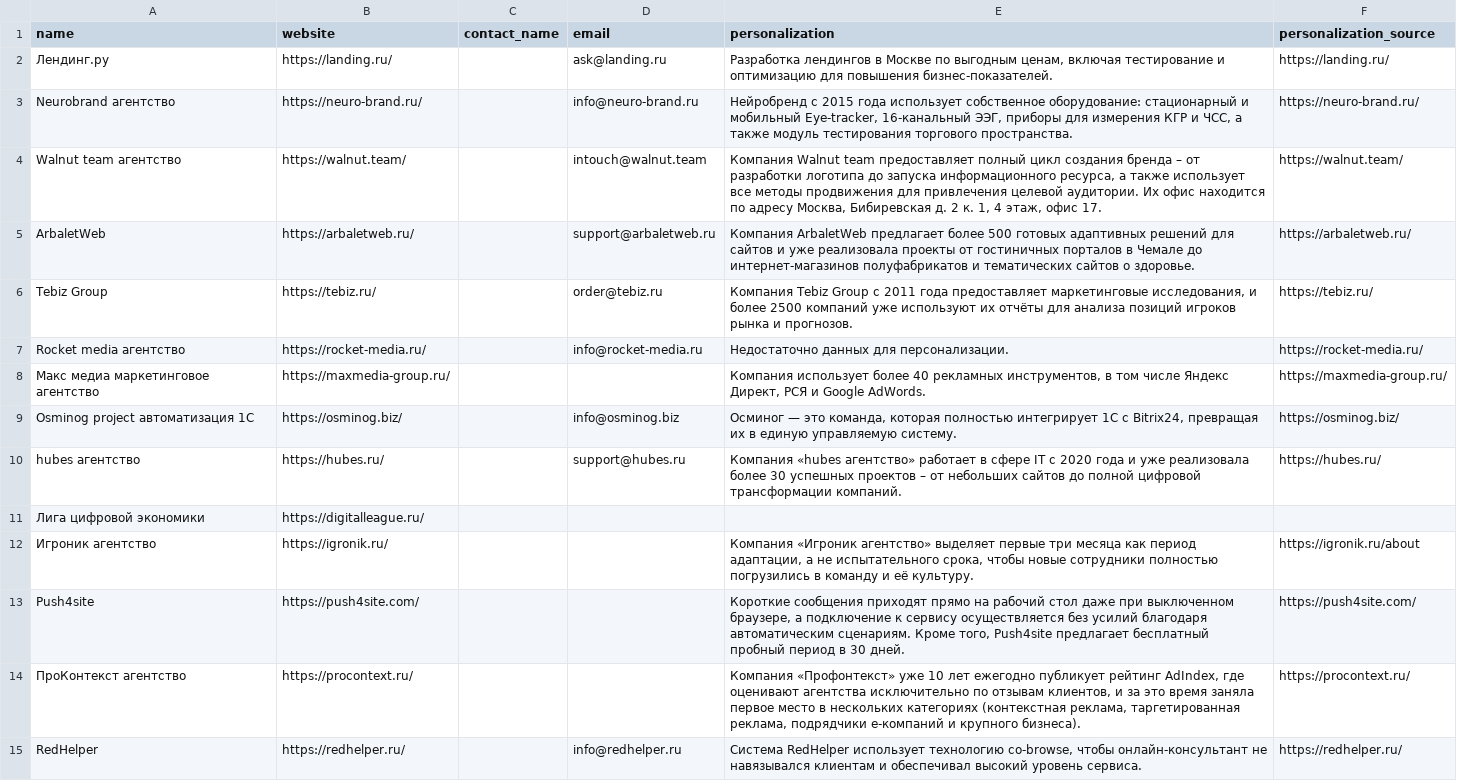
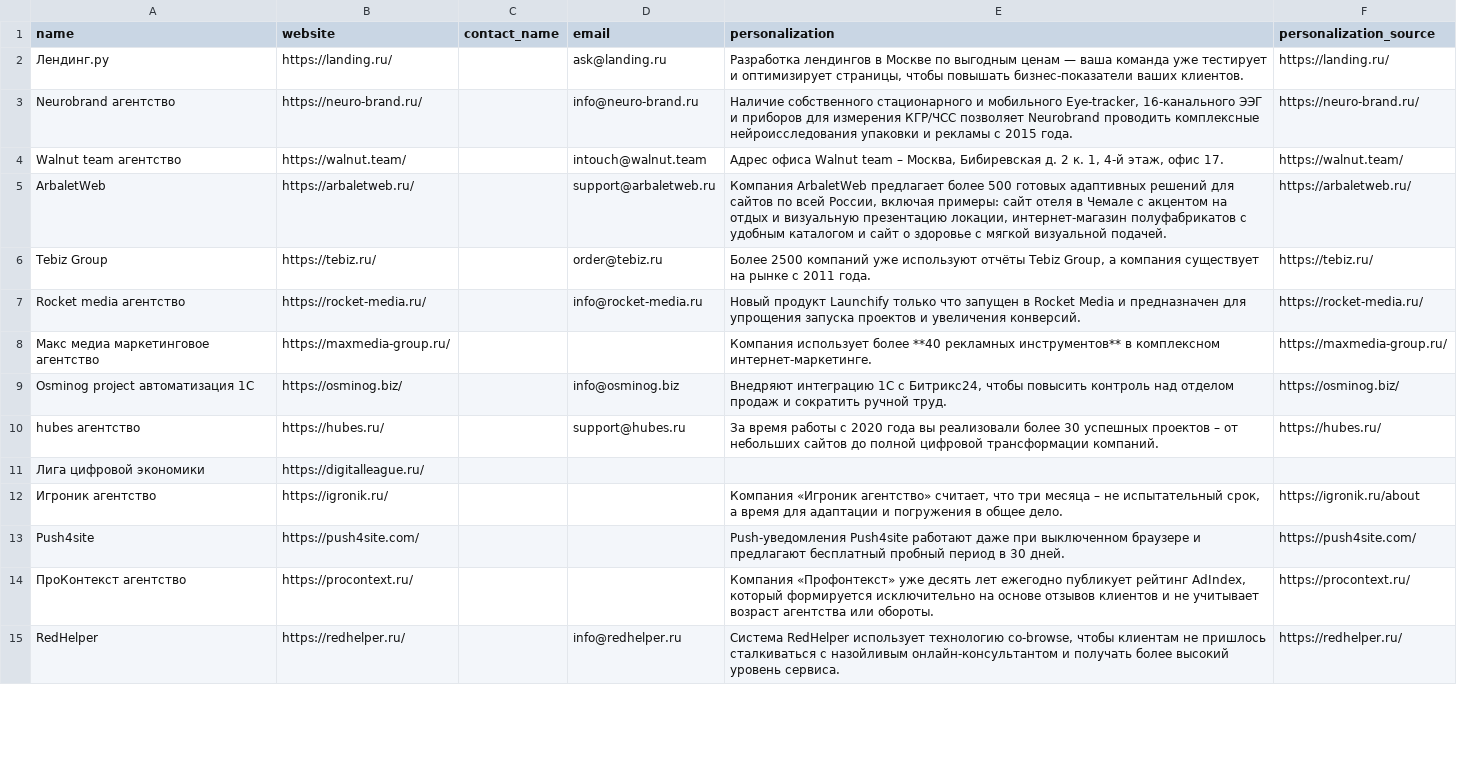
Before and after one commit to nastyaaaay/polza-outreach-test, a CSV file: output/leads.csv, drawn as a sheet; only a part is shown; the diff covers the shown part only; the diff names each change by its address in the sheet, - before the commit and + after, or states it on an @@ line.

```diff
--- a/output/leads.csv
+++ b/output/leads.csv
-E2 (personalization): …по выгодным ценам, включая тестирование и оптимизацию для повышения бизнес‑показателей.
+E2 (personalization): …по выгодным ценам — ваша команда уже тестирует и оптимизирует страницы, чтобы повышать бизнес‑показатели ваших клиентов.
-E3 (personalization): Нейробренд с 2015 года использует собственное оборудование: стационарный и мобильный Eye‑tracker, 16‑канальный ЭЭГ, приборы для измерения КГР и ЧСС, а также модуль тестирования торгового пространства.
+E3 (personalization): Наличие собственного стационарного и мобильного Eye‑tracker, 16‑канального ЭЭГ и приборов для измерения КГР/ЧСС позволяет Neurobrand проводить комплексные нейроисследования упаковки и рекламы с 2015 года.
-E4 (personalization): Компания Walnut team предоставляет полный цикл создания бренда – от разработки логотипа до запуска информационного ресурса, а также использует все методы продвижения для привлечения целевой аудитории. Их офис находится по адресу Москва, Бибиревская д. 2 к. 1, 4 этаж, офис…
+E4 (personalization): Адрес офиса Walnut team – Москва, Бибиревская д. 2 к. 1, 4‑й этаж, офис…
-E5 (personalization): …для сайтов и уже реализовала проекты от гостиничных порталов в Чемале до интернет‑магазинов полуфабрикатов и тематических сайтов о здоровье.
+E5 (personalization): …для сайтов по всей России, включая примеры: сайт отеля в Чемале с акцентом на отдых и визуальную презентацию локации, интернет‑магазин полуфабрикатов с удобным каталогом и сайт о здоровье с мягкой визуальной подачей.
-E6 (personalization): Компания Tebiz Group с 2011 года предоставляет маркетинговые исследования, и более 2500 компаний уже используют их отчёты для анализа позиций игроков рынка и прогнозов.
+E6 (personalization): Более 2500 компаний уже используют отчёты Tebiz Group, а компания существует на рынке с 2011 года.
-E7 (personalization): Недостаточно данных для персонализации.
+E7 (personalization): Новый продукт Launchify только что запущен в Rocket Media и предназначен для упрощения запуска проектов и увеличения конверсий.
-E8 (personalization): …использует более 40 рекламных инструментов, в том числе Яндекс Директ, РСЯ и Google AdWords.
+E8 (personalization): …использует более **40 рекламных инструментов** в комплексном интернет‑маркетинге.
-E9 (personalization): Осминог — это команда, которая полностью интегрирует 1C с Bitrix24, превращая их в единую управляемую систему.
+E9 (personalization): Внедряют интеграцию 1С с Битрикс24, чтобы повысить контроль над отделом продаж и сократить ручной труд.
-E10 (personalization): Компания «hubes агентство» работает в сфере IT с 2020 года и уже реализовала более 30…
+E10 (personalization): За время работы с 2020 года вы реализовали более 30…
-E12 (personalization): …«Игроник агентство» выделяет первые три месяца как период адаптации, а не испытательного срока, чтобы новые сотрудники полностью погрузились в команду и её культуру.
+E12 (personalization): …«Игроник агентство» считает, что три месяца – не испытательный срок, а время для адаптации и погружения в общее дело.
-E13 (personalization): Короткие сообщения приходят прямо на рабочий стол даже при выключенном браузере, а подключение к сервису осуществляется без усилий благодаря автоматическим сценариям. Кроме того, Push4site предлагает бесплатный пробный…
+E13 (personalization): Push‑уведомления Push4site работают даже при выключенном браузере и предлагают бесплатный пробный…
-E14 (personalization): …«Профонтекст» уже 10 лет ежегодно публикует рейтинг AdIndex, где оценивают агентства исключительно по отзывам клиентов, и за это время заняла первое место в нескольких категориях (контекстная реклама, таргетированная реклама, подрядчики e‑компаний и крупного бизнеса).
+E14 (personalization): …«Профонтекст» уже десять лет ежегодно публикует рейтинг AdIndex, который формируется исключительно на основе отзывов клиентов и не учитывает возраст агентства или обороты.
-E15 (personalization): …co‑browse, чтобы онлайн‑консультант не навязывался клиентам и обеспечивал высокий уровень…
+E15 (personalization): …co‑browse, чтобы клиентам не пришлось сталкиваться с назойливым онлайн‑консультантом и получать более высокий уровень…
```
Also changed, not shown: 38 edited cells elsewhere in this file, output/emails_ready.csv, output/leads_final.csv, 3 other files.
